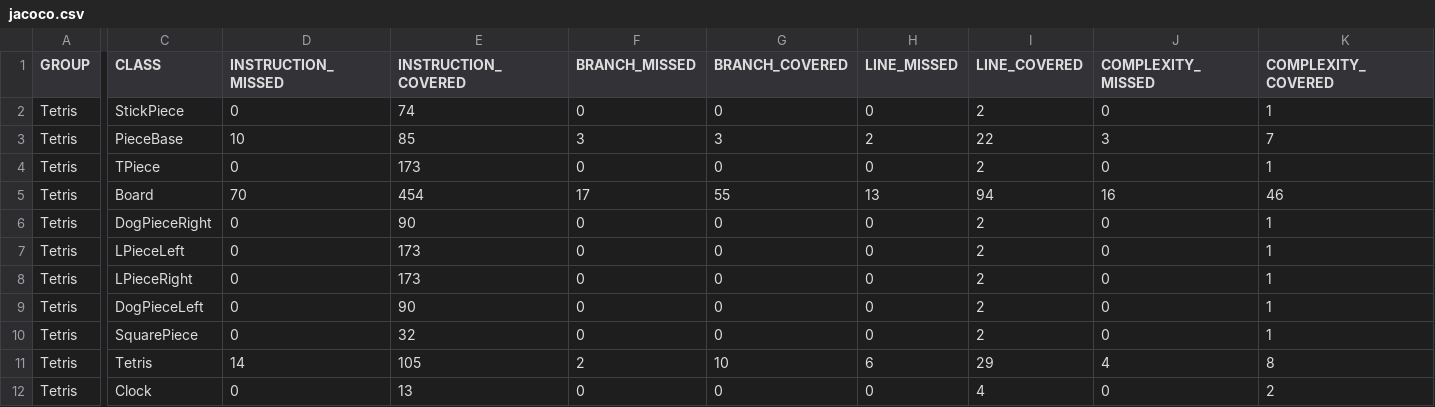
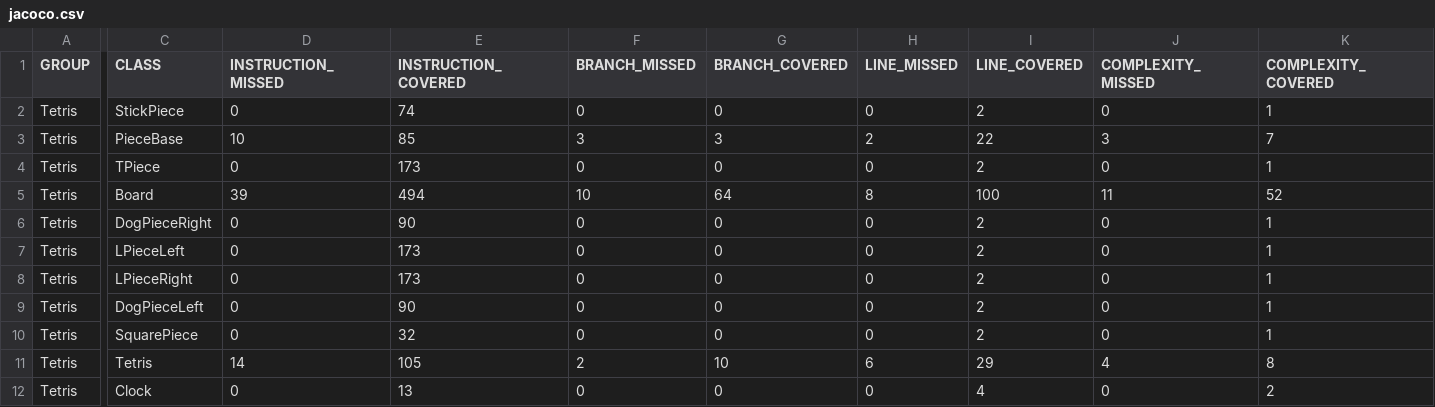
Before and after one commit to StivenAlexis/Tetris, a CSV file: target/my-reports/jacoco.csv, drawn as a sheet; only a part is shown, gaps mark what is left out; the diff covers the shown part only; the diff names each change by its address in the sheet, - before the commit and + after, or states it on an @@ line.

Commit message:
fixed typo in a test and updated code coverage

```diff
--- a/target/my-reports/jacoco.csv
+++ b/target/my-reports/jacoco.csv
-D5 (INSTRUCTION_MISSED): 70
+D5 (INSTRUCTION_MISSED): 39
-E5 (INSTRUCTION_COVERED): 454
+E5 (INSTRUCTION_COVERED): 494
-F5 (BRANCH_MISSED): 17
+F5 (BRANCH_MISSED): 10
-G5 (BRANCH_COVERED): 55
+G5 (BRANCH_COVERED): 64
-H5 (LINE_MISSED): 13
+H5 (LINE_MISSED): 8
-I5 (LINE_COVERED): 94
+I5 (LINE_COVERED): 100
-J5 (COMPLEXITY_MISSED): 16
+J5 (COMPLEXITY_MISSED): 11
-K5 (COMPLEXITY_COVERED): 46
+K5 (COMPLEXITY_COVERED): 52
```
Also changed, not shown: 2 edited cells elsewhere in this file, 16 other files.
